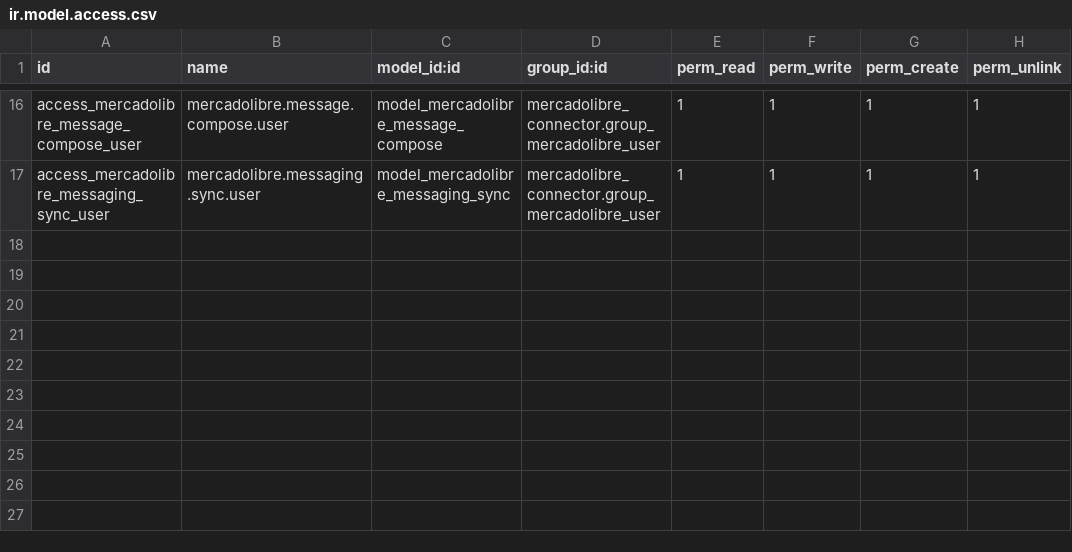
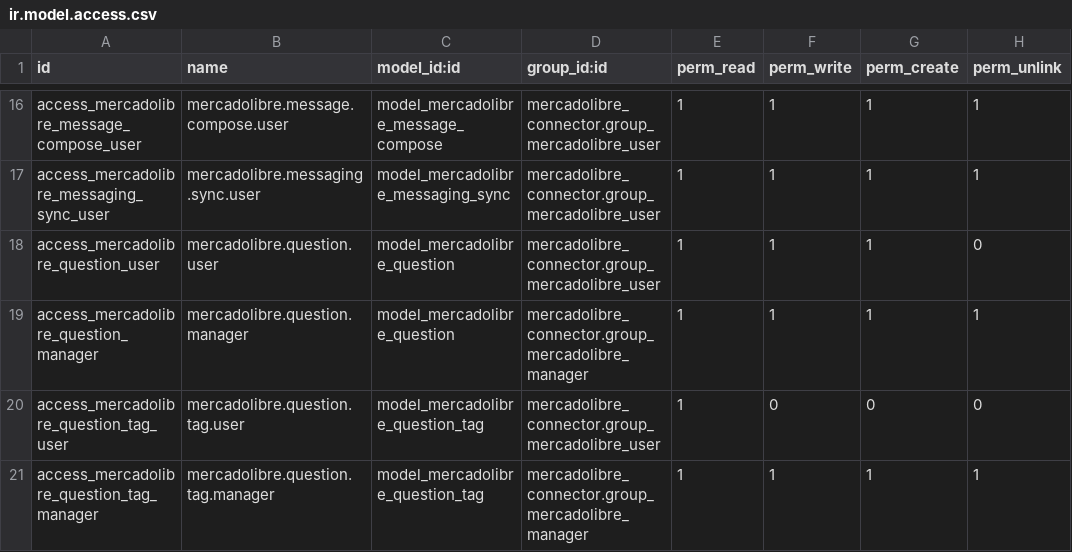
Before and after one commit to ProyectosSPR/modulos_odoo, a CSV file: mercadolibre_messaging/security/ir.model.access.csv, drawn as a sheet; only a part is shown, gaps mark what is left out; the diff names each change by its address in the sheet, - before the commit and + after, or states it on an @@ line.

```diff
--- a/mercadolibre_messaging/security/ir.model.access.csv
+++ b/mercadolibre_messaging/security/ir.model.access.csv
+row 18: access_mercadolibre_question_user | mercadolibre.question.user | model_mercadolibre_question | mercadolibre_connector.group_mercadolibre_user | 1 | 1 | 1 | 0
+row 19: access_mercadolibre_question_manager | mercadolibre.question.manager | model_mercadolibre_question | mercadolibre_connector.group_mercadolibre_manager | 1 | 1 | 1 | 1
+row 20: access_mercadolibre_question_tag_user | mercadolibre.question.tag.user | model_mercadolibre_question_tag | mercadolibre_connector.group_mercadolibre_user | 1 | 0 | 0 | 0
+row 21: access_mercadolibre_question_tag_manager | mercadolibre.question.tag.manager | model_mercadolibre_question_tag | mercadolibre_connector.group_mercadolibre_manager | 1 | 1 | 1 | 1
```
Also changed, not shown: 7 other files.
